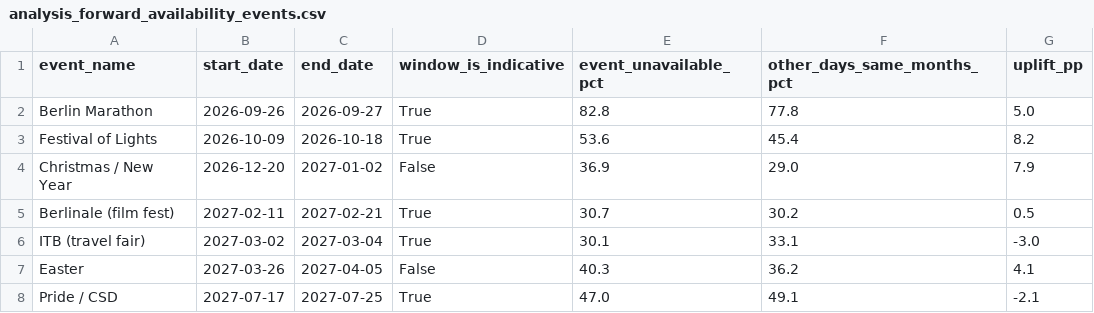
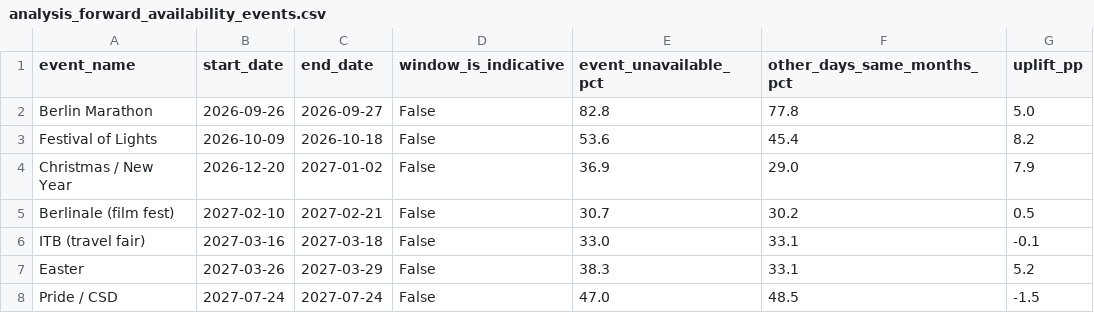
Before and after one commit to UDAY2003/berlinstay-pricing-intelligence, a CSV file: powerbi/analysis_forward_availability_events.csv, drawn as a sheet.

```diff
--- a/powerbi/analysis_forward_availability_events.csv
+++ b/powerbi/analysis_forward_availability_events.csv
@@ -1,8 +1,8 @@
 event_name,start_date,end_date,window_is_indicative,event_unavailable_pct,other_days_same_months_pct,uplift_pp
-Berlin Marathon,2026-09-26,2026-09-27,True,82.8,77.8,5.0
-Festival of Lights,2026-10-09,2026-10-18,True,53.6,45.4,8.2
+Berlin Marathon,2026-09-26,2026-09-27,False,82.8,77.8,5.0
+Festival of Lights,2026-10-09,2026-10-18,False,53.6,45.4,8.2
 Christmas / New Year,2026-12-20,2027-01-02,False,36.9,29.0,7.9
-Berlinale (film fest),2027-02-11,2027-02-21,True,30.7,30.2,0.5
-ITB (travel fair),2027-03-02,2027-03-04,True,30.1,33.1,-3.0
-Easter,2027-03-26,2027-04-05,False,40.3,36.2,4.1
-Pride / CSD,2027-07-17,2027-07-25,True,47.0,49.1,-2.1
+Berlinale (film fest),2027-02-10,2027-02-21,False,30.7,30.2,0.5
+ITB (travel fair),2027-03-16,2027-03-18,False,33.0,33.1,-0.1
+Easter,2027-03-26,2027-03-29,False,38.3,33.1,5.2
+Pride / CSD,2027-07-24,2027-07-24,False,47.0,48.5,-1.5
```
Also changed, not shown: dbt_project/seeds/event_window.csv, powerbi/analysis_forward_availability_weekly.csv, 27 other files.
